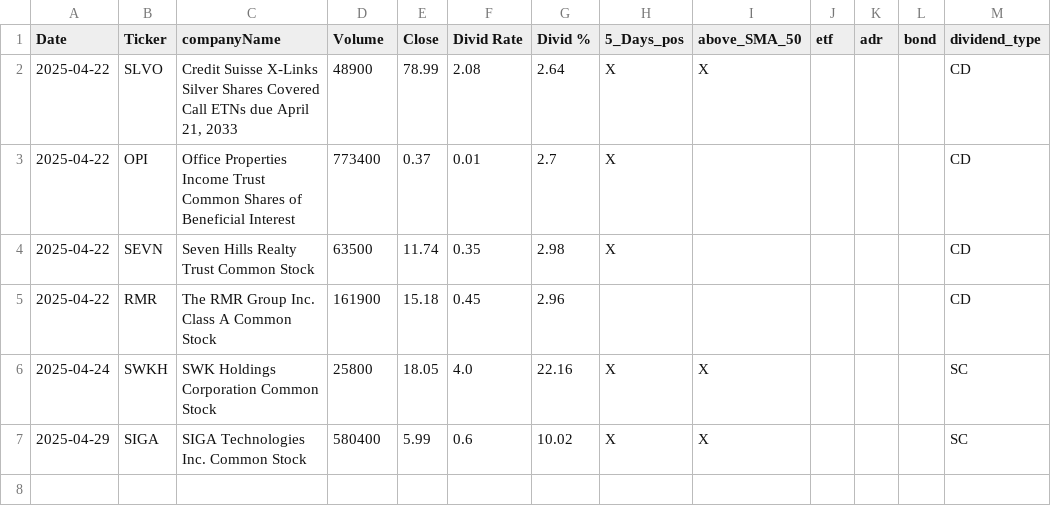
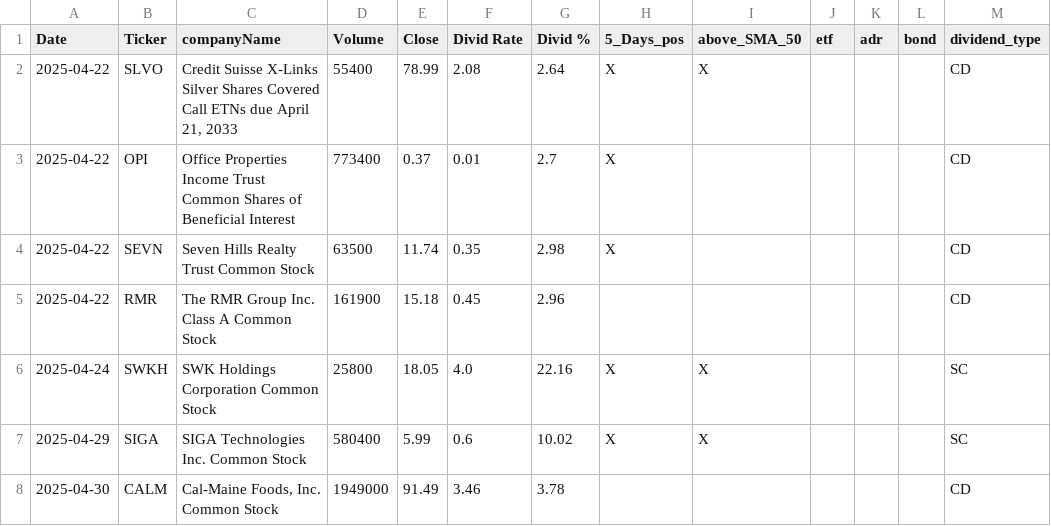
Before and after one commit to fxhuhn/dividend-shorter, a CSV file: screener.csv, drawn as a sheet.

```diff
--- a/screener.csv
+++ b/screener.csv
@@ -1,3 +1,3 @@
 Date,Ticker,companyName,Volume,Close,Divid Rate,Divid %,5_Days_pos,above_SMA_50,etf,adr,bond,dividend_type
-2025-04-22,SLVO,"Credit Suisse X-Links Silver Shares Covered Call ETNs due April 21, 2033",48900,78.99,2.08,2.64,X,X,,,,CD
+2025-04-22,SLVO,"Credit Suisse X-Links Silver Shares Covered Call ETNs due April 21, 2033",55400,78.99,2.08,2.64,X,X,,,,CD
 2025-04-22,OPI,Office Properties Income Trust Common Shares of Beneficial Interest,773400,0.37,0.01,2.7,X,,,,,CD
@@ -7 +7,2 @@ Date,Ticker,companyName,Volume,Close,Divid Rate,Divid %,5_Days_pos,above_SMA_50,
 2025-04-29,SIGA,SIGA Technologies Inc. Common Stock,580400,5.99,0.6,10.02,X,X,,,,SC
+2025-04-30,CALM,"Cal-Maine Foods, Inc. Common Stock",1949000,91.49,3.46,3.78,,,,,,CD
```
